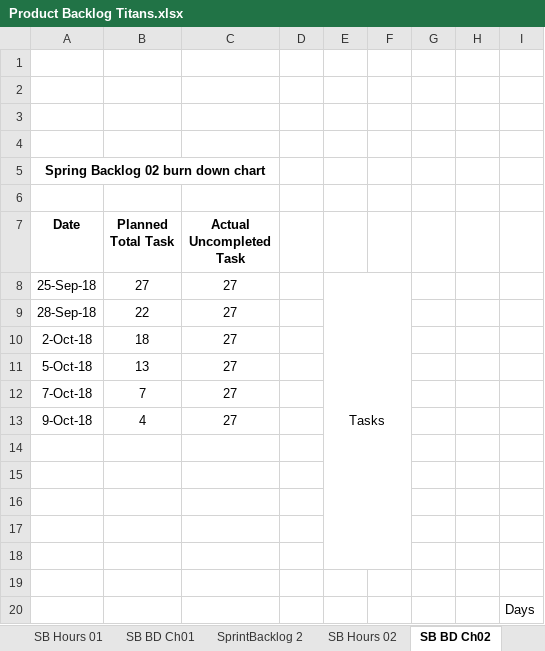
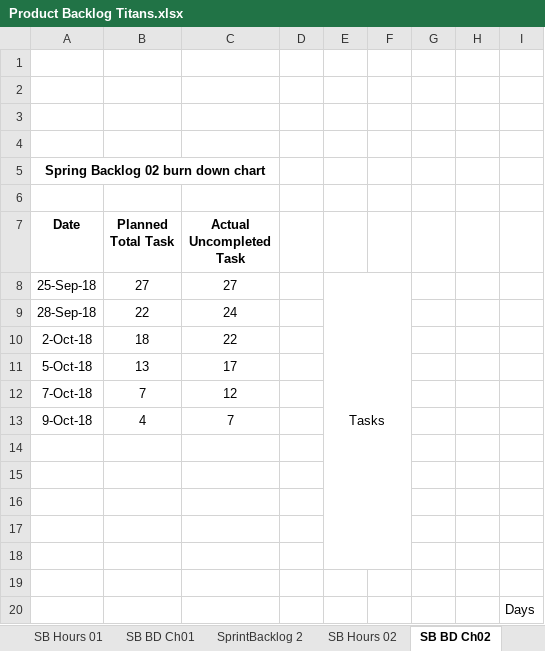
Before and after one commit to mukulkadel/titans, an Excel workbook: Product Backlog Titans.xlsx, sheet SB BD Ch02, drawn as a sheet; values as stored, in another font and other column widths than the file's, no borders; charts and pictures not drawn; the diff names each change by its address in the sheet, - before the commit and + after, or states it on an @@ line.

```diff
--- a/Product Backlog Titans.xlsx (sheet SB BD Ch02)
+++ b/Product Backlog Titans.xlsx (sheet SB BD Ch02)
-C9 (Actual Uncompleted Task): 27
+C9 (Actual Uncompleted Task): 24
-C10 (Actual Uncompleted Task): 27
+C10 (Actual Uncompleted Task): 22
-C11 (Actual Uncompleted Task): 27
+C11 (Actual Uncompleted Task): 17
-C12 (Actual Uncompleted Task): 27
+C12 (Actual Uncompleted Task): 12
-C13 (Actual Uncompleted Task): 27
+C13 (Actual Uncompleted Task): 7
```
Also changed, not shown: sheet SB BD Ch03, sheet SB BD Ch01, charts or pictures.
